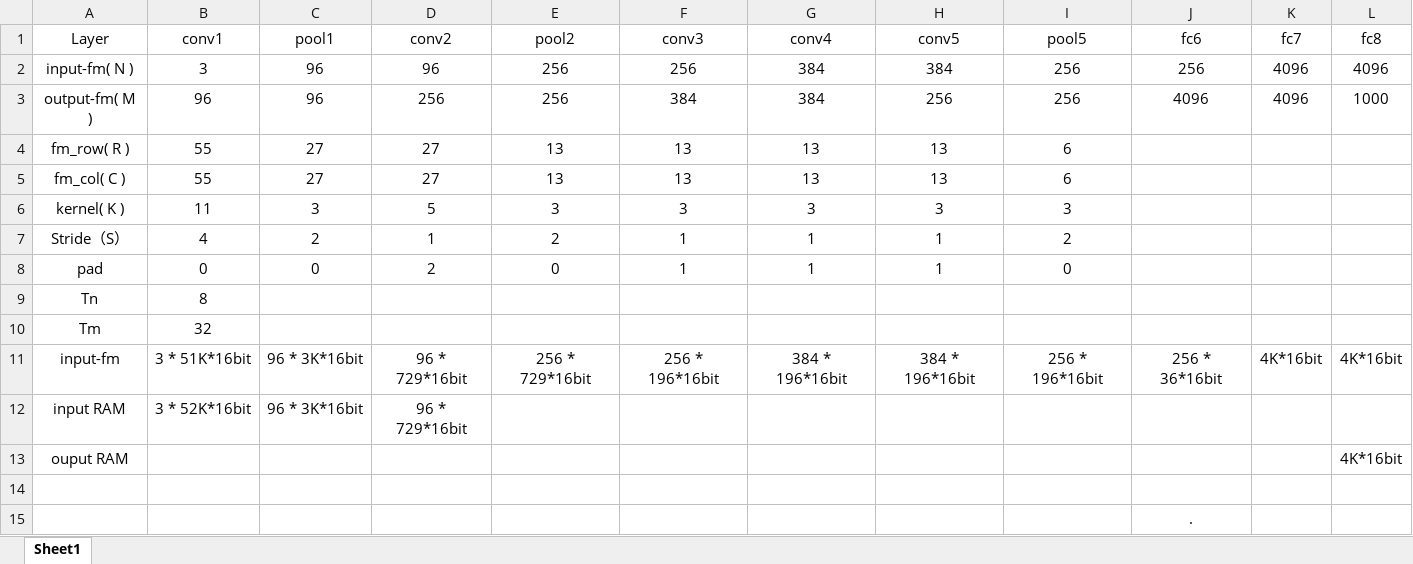
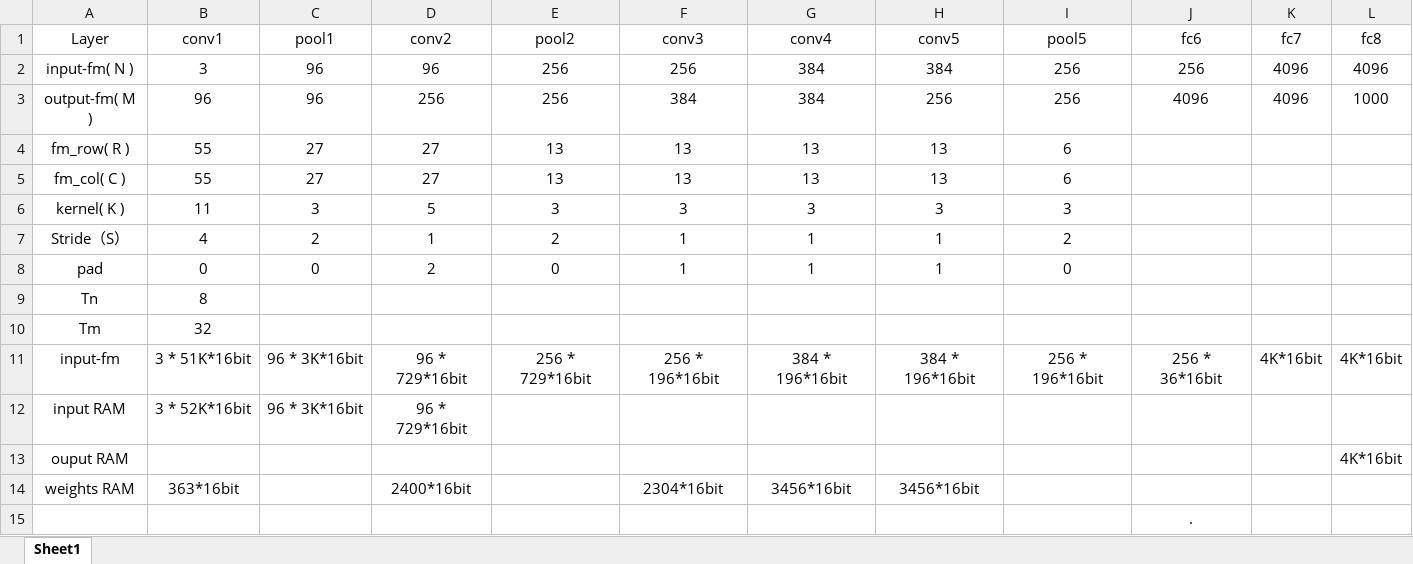
Before and after one commit to JungleX/VerilogCode, an Excel workbook: conv/PE/cnn参数.xlsx, sheet Sheet1, drawn as a sheet; values as stored, in another font and other column widths than the file's, no borders; the diff names each change by its address in the sheet, - before the commit and + after, or states it on an @@ line.

```diff
--- a/conv/PE/cnn参数.xlsx (sheet Sheet1)
+++ b/conv/PE/cnn参数.xlsx (sheet Sheet1)
-row 14: (empty)
+row 14: weights RAM | 363*16bit |  | 2400*16bit |  | 2304*16bit | 3456*16bit | 3456*16bit
```
Also changed, not shown: 3 other files.
